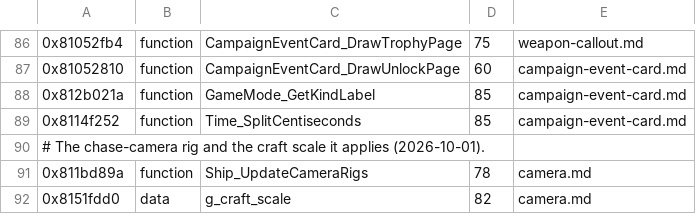
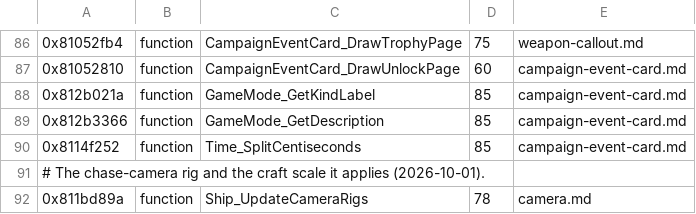
Before and after one commit to topaxi/OpenAntiGrav, a TSV file: docs/ghidra/functions/vita-2048-eu-v104/names.tsv, drawn as a sheet; only a part is shown, gaps mark what is left out; the shorter side is filled out with more unchanged rows; the diff names each change by its address in the sheet, - before the commit and + after, or states it on an @@ line.

```diff
--- a/docs/ghidra/functions/vita-2048-eu-v104/names.tsv
+++ b/docs/ghidra/functions/vita-2048-eu-v104/names.tsv
+row 89: 0x812b3366 | function | GameMode_GetDescription | 85 | campaign-event-card.md
```
Also changed, not shown: 5 other files.
